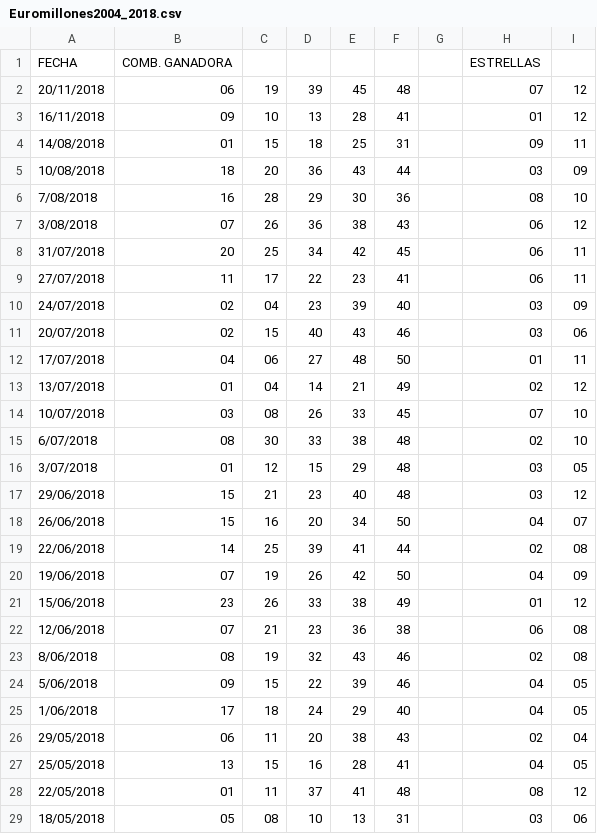
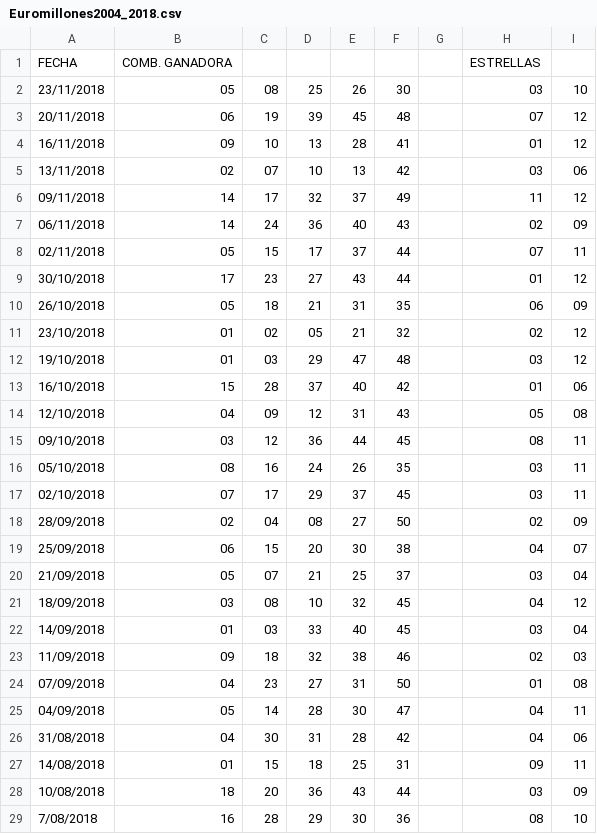
Before and after one commit to alonsoir/stream-java8-test, a CSV file: src/main/resources/Euromillones2004_2018.csv, drawn as a sheet; only a part is shown; the shorter side is filled out with more unchanged rows.

```diff
--- a/src/main/resources/Euromillones2004_2018.csv
+++ b/src/main/resources/Euromillones2004_2018.csv
@@ -1,4 +1,27 @@
 FECHA,COMB. GANADORA,,,,,,ESTRELLAS,
+23/11/2018,05,08,25,26,30,,03,10
 20/11/2018,06,19,39,45,48,,07,12
 16/11/2018,09,10,13,28,41,,01,12
+13/11/2018,02,07,10,13,42,,03,06
+09/11/2018,14,17,32,37,49,,11,12
+06/11/2018,14,24,36,40,43,,02,09
+02/11/2018,05,15,17,37,44,,07,11
+30/10/2018,17,23,27,43,44,,01,12
+26/10/2018,05,18,21,31,35,,06,09
+23/10/2018,01,02,05,21,32,,02,12
+19/10/2018,01,03,29,47,48,,03,12
+16/10/2018,15,28,37,40,42,,01,06
+12/10/2018,04,09,12,31,43,,05,08
+09/10/2018,03,12,36,44,45,,08,11
+05/10/2018,08,16,24,26,35,,03,11
+02/10/2018,07,17,29,37,45,,03,11
+28/09/2018,02,04,08,27,50,,02,09
+25/09/2018,06,15,20,30,38,,04,07
+21/09/2018,05,07,21,25,37,,03,04
+18/09/2018,03,08,10,32,45,,04,12
+14/09/2018,01,03,33,40,45,,03,04
+11/09/2018,09,18,32,38,46,,02,03
+07/09/2018,04,23,27,31,50,,01,08
+04/09/2018,05,14,28,30,47,,04,11
+31/08/2018,04,30,31,28,42,,04,06
 14/08/2018,01,15,18,25,31,,09,11
```
Also changed, not shown: 2 other files.
